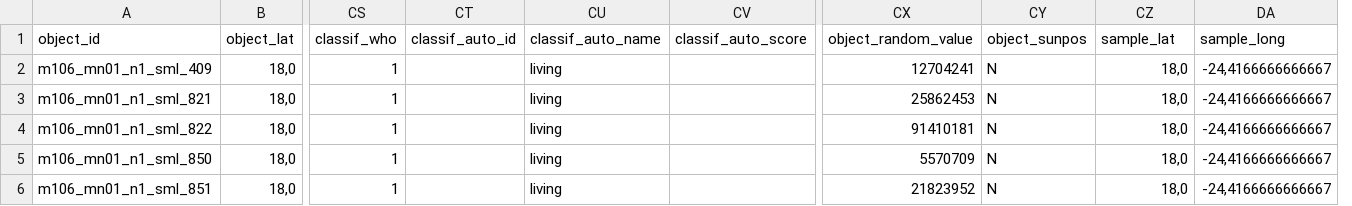
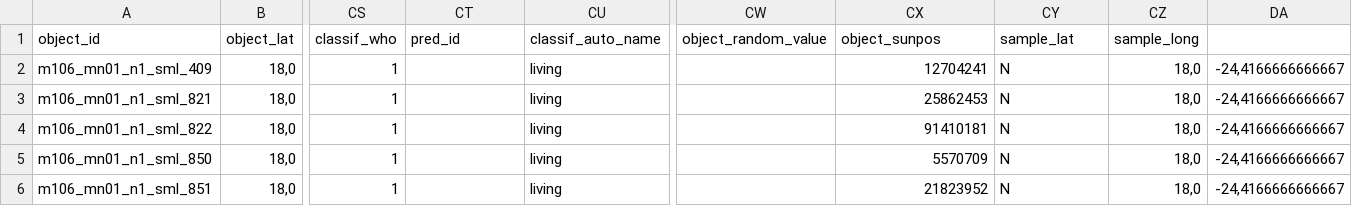
Before and after one commit to ecotaxa/ecotaxa_back, a TSV file: QA/py/data/ref_exports/tsv_with_ids/ecotaxa_m106_mn01_n1_sml.tsv, drawn as a sheet; only a part is shown, gaps mark what is left out; removed rows and columns are numbered as before the commit, all else as after; the diff names each change by its address in the sheet, - before the commit and + after, or states it on an @@ line.

Commit message:
remove classif_auto_id and classif_auto_score from obj_head with temporary solution for history

```diff
--- a/QA/py/data/ref_exports/tsv_with_ids/ecotaxa_m106_mn01_n1_sml.tsv
+++ b/QA/py/data/ref_exports/tsv_with_ids/ecotaxa_m106_mn01_n1_sml.tsv
-column CV (classif_auto_score), empty
+column CW (object_random_value), empty
-CT1: classif_auto_id
+CT1: pred_id
-CX1: object_random_value
+CX1: object_sunpos
-CY1: object_sunpos
+CY1: sample_lat
-CZ1: sample_lat
+CZ1: sample_long
-DA1: sample_long
+DA1: (empty)
```
Also changed, not shown: QA/py/data/ref_exports/tsv_with_ids/ecotaxa_m106_mn01_n2_sml.tsv, QA/py/data/ref_exports/tsv_with_ids/ecotaxa_m106_mn01_n3_sml.tsv, 11 other files.
